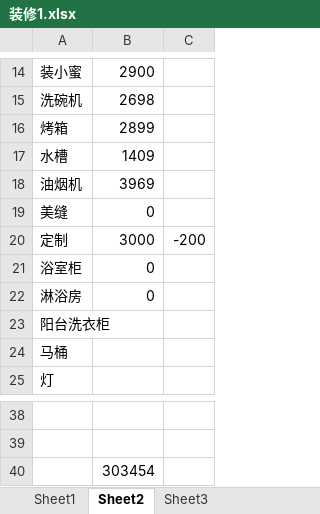
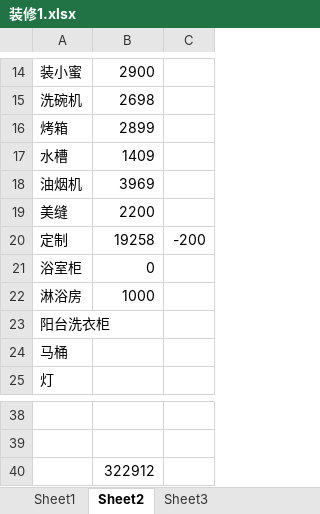
Before and after one commit to archerfrank/javaAPICheatSheet, an Excel workbook: 装修1.xlsx, sheet Sheet2, drawn as a sheet; only a part is shown, gaps mark what is left out; values as stored, in another font and other column widths than the file's, no borders; the diff names each change by its address in the sheet, - before the commit and + after, or states it on an @@ line.

Commit message:
Update 装修1.xlsx

```diff
--- a/装修1.xlsx (sheet Sheet2)
+++ b/装修1.xlsx (sheet Sheet2)
-B19: 0
+B19: 2200
-B20: 3000
+B20: 19258
-B22: 0
+B22: 1000
-B40: 303454
+B40: 322912
```
